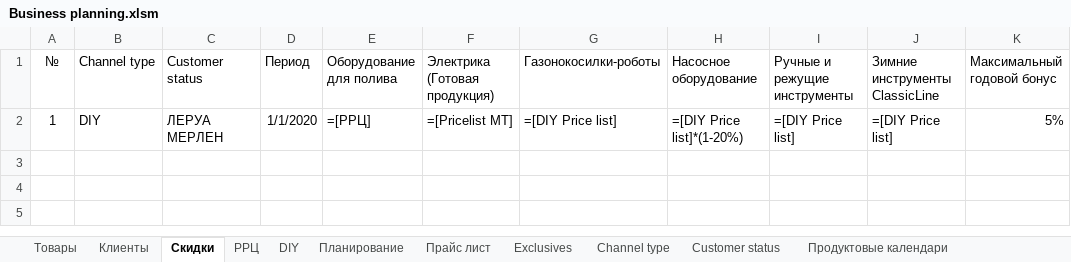
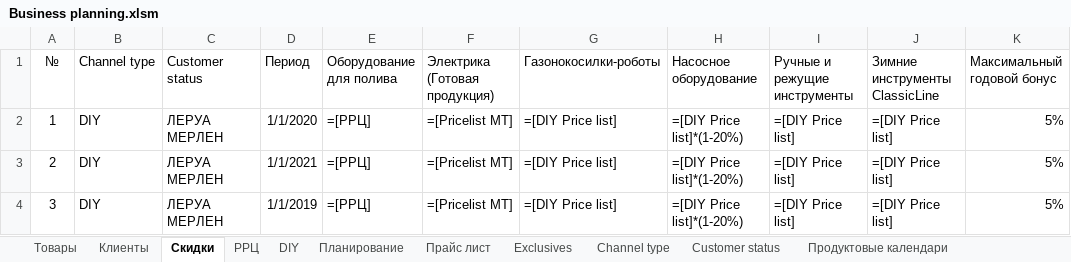
Before and after one commit to AlexeyZheltov/BPA, an Excel workbook: BPA/Business planning.xlsm, sheet Скидки, drawn as a sheet; values as stored, in another font and other column widths than the file's, no borders; table styles not drawn; the diff names each change by its address in the sheet, - before the commit and + after, or states it on an @@ line.

Commit message:
add rows in Discounts Catalog in .xlsm

```diff
--- a/BPA/Business planning.xlsm (sheet Скидки)
+++ b/BPA/Business planning.xlsm (sheet Скидки)
+row 3: 2 | DIY | ЛЕРУА МЕРЛЕН | 1/1/2021 | =[РРЦ] | =[Pricelist MT] | =[DIY Price list] | =[DIY Price list]*(1-20%) | =[DIY Price list] | =[DIY Price list] | 5%
+row 4: 3 | DIY | ЛЕРУА МЕРЛЕН | 1/1/2019 | =[РРЦ] | =[Pricelist MT] | =[DIY Price list] | =[DIY Price list]*(1-20%) | =[DIY Price list] | =[DIY Price list] | 5%
```
